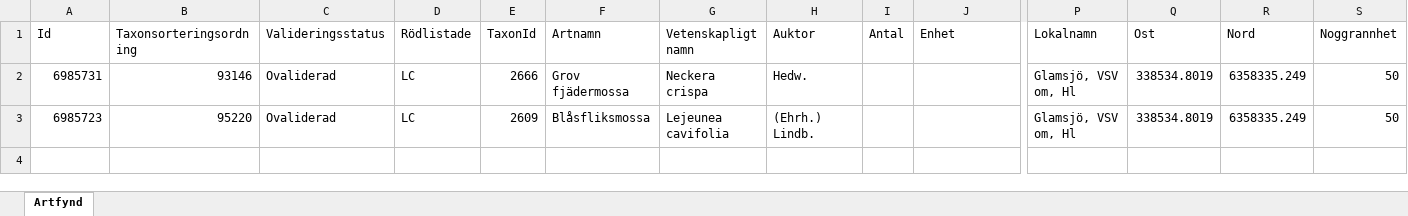
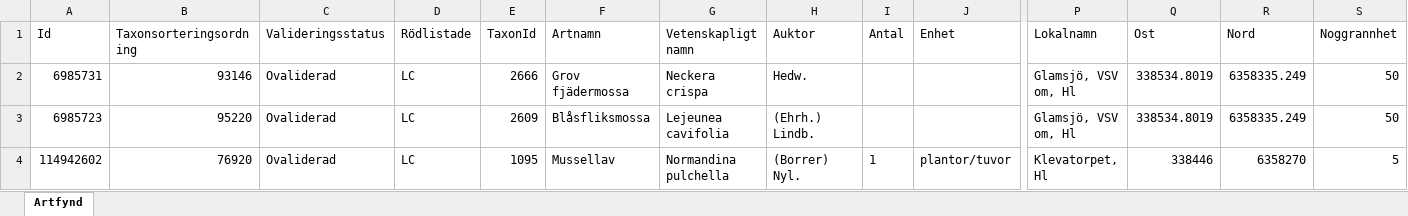
Before and after one commit to klasma/Logging_1384, an Excel workbook: artfynd/A 65198-2023 artfynd.xlsx, sheet Artfynd, drawn as a sheet; only a part is shown, gaps mark what is left out; values as stored, in another font and other column widths than the file's, no borders; rows hold the shown columns only; the diff names each change by its address in the sheet, - before the commit and + after, or states it on an @@ line.

```diff
--- a/artfynd/A 65198-2023 artfynd.xlsx (sheet Artfynd)
+++ b/artfynd/A 65198-2023 artfynd.xlsx (sheet Artfynd)
+row 4: 114942602 | 76920 | Ovaliderad | LC | 1095 | Mussellav | Normandina pulchella | (Borrer) Nyl. | 1 | plantor/tuvor | Klevatorpet, Hl | 338446 | 6358270 | 5
```
Also changed, not shown: artfynd/A 13374-2022 artfynd.xlsx, artfynd/A 2988-2024 artfynd.xlsx, 54 other files.
